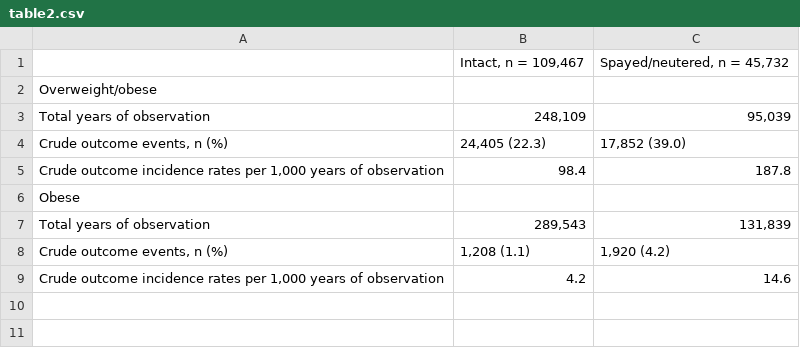
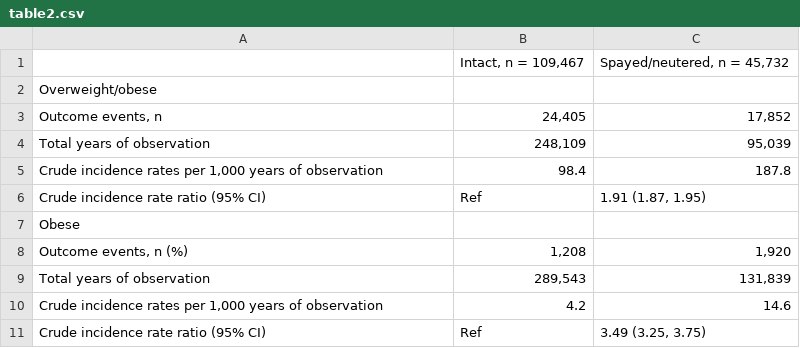
Before and after one commit to jsahrmann/accd-oo, a CSV file: output/table2.csv, drawn as a sheet.

```diff
--- a/output/table2.csv
+++ b/output/table2.csv
@@ -2,8 +2,10 @@
 "Overweight/obese","",""
+"Outcome events, n","24,405","17,852"
 "Total years of observation","248,109","95,039"
-"Crude outcome events, n (%)","24,405 (22.3)","17,852 (39.0)"
-"Crude outcome incidence rates per 1,000 years of observation","98.4","187.8"
+"Crude incidence rates per 1,000 years of observation","98.4","187.8"
+"Crude incidence rate ratio (95% CI)","Ref","1.91 (1.87, 1.95)"
 "Obese","",""
+"Outcome events, n (%)","1,208","1,920"
 "Total years of observation","289,543","131,839"
-"Crude outcome events, n (%)","1,208 (1.1)","1,920 (4.2)"
-"Crude outcome incidence rates per 1,000 years of observation","4.2","14.6"
+"Crude incidence rates per 1,000 years of observation","4.2","14.6"
+"Crude incidence rate ratio (95% CI)","Ref","3.49 (3.25, 3.75)"
```
Also changed, not shown: output/table3.csv, 15 other files.
